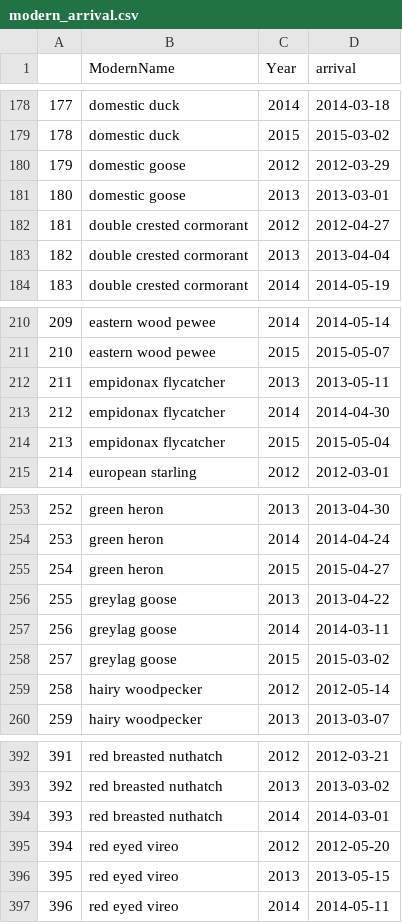
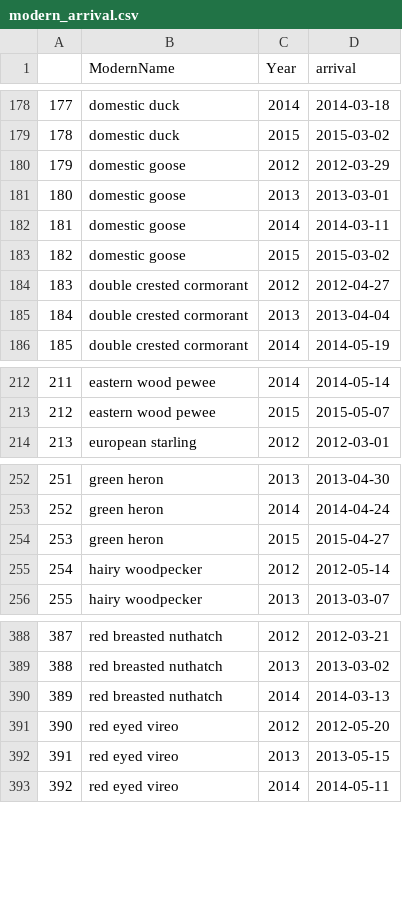
Before and after one commit to mfidino/historic_birds, a CSV file: data/modern_arrival.csv, drawn as a sheet; only a part is shown, gaps mark what is left out; removed rows and columns are numbered as before the commit, all else as after; the diff names each change by its address in the sheet, - before the commit and + after, or states it on an @@ line.

```diff
--- a/data/modern_arrival.csv
+++ b/data/modern_arrival.csv
+row 182: 181 | domestic goose | 2014 | 2014-03-11
+row 183: 182 | domestic goose | 2015 | 2015-03-02
@@ column A renumbered from row 184 down @@
-row 212: 211 | empidonax flycatcher | 2013 | 2013-05-11
-row 213: 212 | empidonax flycatcher | 2014 | 2014-04-30
-row 214: 213 | empidonax flycatcher | 2015 | 2015-05-04
-row 256: 255 | greylag goose | 2013 | 2013-04-22
-row 257: 256 | greylag goose | 2014 | 2014-03-11
-row 258: 257 | greylag goose | 2015 | 2015-03-02
-D390 (arrival): 2014-03-01
+D390 (arrival): 2014-03-13
```
Also changed, not shown: data/modern_species_rich_daily.csv, data/species_number_days_seen_modern.csv, 3 other files.
